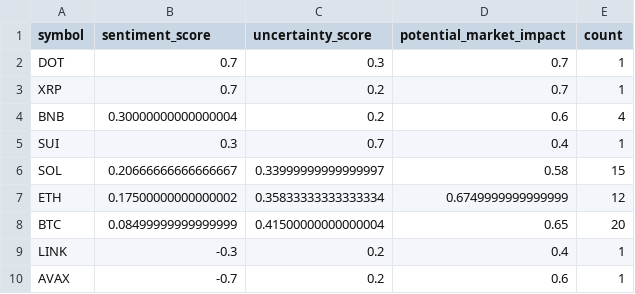
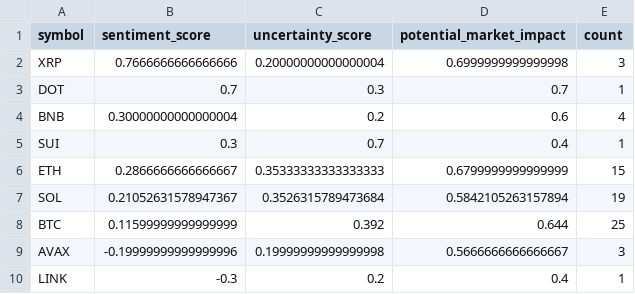
Before and after one commit to vd1371/vd1371.github.io, a CSV file: data/projects/recent_sentiment.csv, drawn as a sheet.

Commit message:
Update sentiment analysis

```diff
--- a/data/projects/recent_sentiment.csv
+++ b/data/projects/recent_sentiment.csv
@@ -1,10 +1,10 @@
 symbol,sentiment_score,uncertainty_score,potential_market_impact,count
+XRP,0.7666666666666666,0.20000000000000004,0.6999999999999998,3
 DOT,0.7,0.3,0.7,1
-XRP,0.7,0.2,0.7,1
 BNB,0.30000000000000004,0.2,0.6,4
 SUI,0.3,0.7,0.4,1
-SOL,0.20666666666666667,0.33999999999999997,0.58,15
-ETH,0.17500000000000002,0.35833333333333334,0.6749999999999999,12
-BTC,0.08499999999999999,0.41500000000000004,0.65,20
+ETH,0.2866666666666667,0.35333333333333333,0.6799999999999999,15
+SOL,0.21052631578947367,0.3526315789473684,0.5842105263157894,19
+BTC,0.11599999999999999,0.392,0.644,25
+AVAX,-0.19999999999999996,0.19999999999999998,0.5666666666666667,3
 LINK,-0.3,0.2,0.4,1
-AVAX,-0.7,0.2,0.6,1
```
Also changed, not shown: 1 other file.
